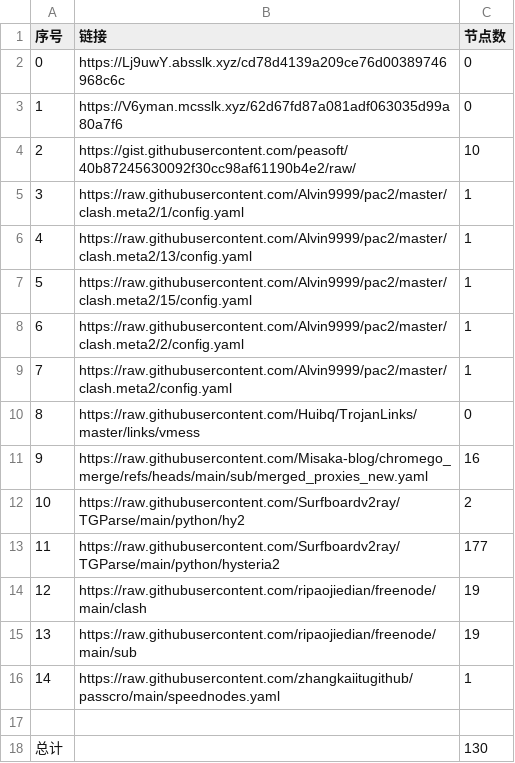
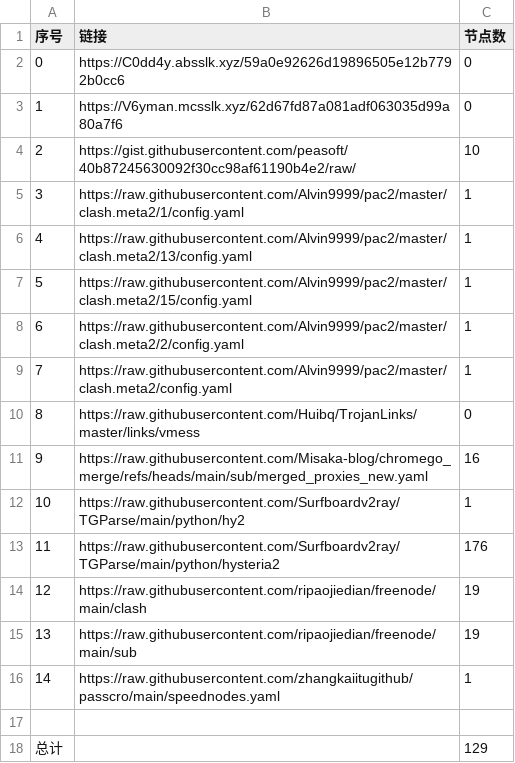
Before and after one commit to sdxinm/NoMoreWalls, a CSV file: list_result.csv, drawn as a sheet.

```diff
--- a/list_result.csv
+++ b/list_result.csv
@@ -1,3 +1,3 @@
 序号,链接,节点数
-0,https://Lj9uwY.absslk.xyz/cd78d4139a209ce76d00389746968c6c,0
+0,https://C0dd4y.absslk.xyz/59a0e92626d19896505e12b7792b0cc6,0
 1,https://V6yman.mcsslk.xyz/62d67fd87a081adf063035d99a80a7f6,0
@@ -11,4 +11,4 @@
 9,https://raw.githubusercontent.com/Misaka-blog/chromego_merge/refs/heads/main/sub/merged_proxies_new.yaml,16
-10,https://raw.githubusercontent.com/Surfboardv2ray/TGParse/main/python/hy2,2
-11,https://raw.githubusercontent.com/Surfboardv2ray/TGParse/main/python/hysteria2,177
+10,https://raw.githubusercontent.com/Surfboardv2ray/TGParse/main/python/hy2,1
+11,https://raw.githubusercontent.com/Surfboardv2ray/TGParse/main/python/hysteria2,176
 12,https://raw.githubusercontent.com/ripaojiedian/freenode/main/clash,19
@@ -17,2 +17,2 @@
 
-总计,,130
+总计,,129
```
Also changed, not shown: 7 other files.
